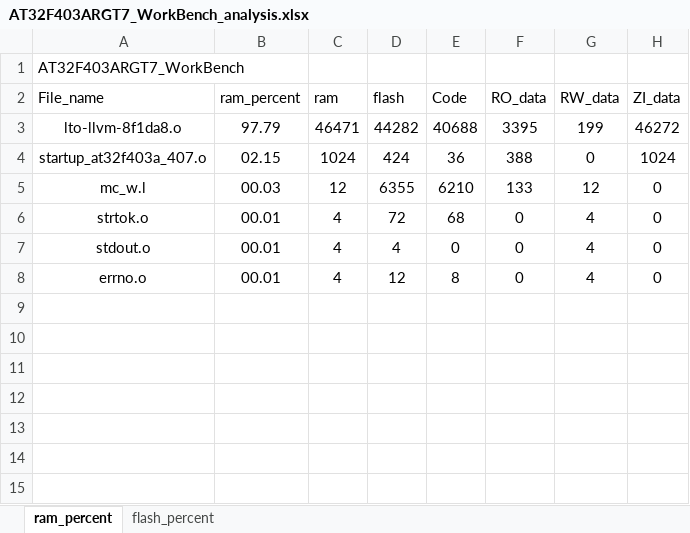
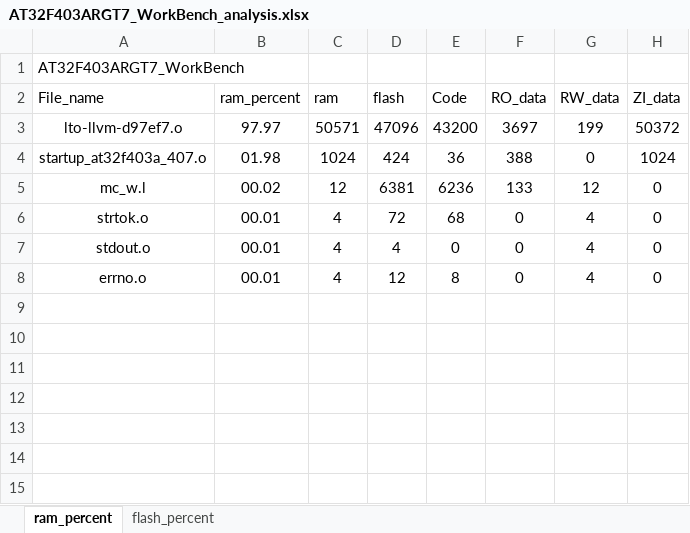
Before and after one commit to code-machine1/Freertos-Demo, an Excel workbook: app/project/MDK_V5/AT32F403ARGT7_WorkBench_analysis.xlsx, sheet ram_percent, drawn as a sheet; only a part is shown; the shorter side is filled out with more unchanged rows; values as stored, in another font and other column widths than the file's, no borders; charts and pictures and table styles not drawn; removed rows and columns are numbered as before the commit, all else as after; the diff names each change by its address in the sheet, - before the commit and + after, or states it on an @@ line.

```diff
--- a/app/project/MDK_V5/AT32F403ARGT7_WorkBench_analysis.xlsx (sheet ram_percent)
+++ b/app/project/MDK_V5/AT32F403ARGT7_WorkBench_analysis.xlsx (sheet ram_percent)
-row 3: lto-llvm-8f1da8.o | 97.79 | 46471 | 44282 | 40688 | 3395 | 199 | 46272
+row 3: lto-llvm-d97ef7.o | 97.97 | 50571 | 47096 | 43200 | 3697 | 199 | 50372
-B4 (ram_percent): 02.15
+B4 (ram_percent): 01.98
-B5 (ram_percent): 00.03
+B5 (ram_percent): 00.02
-D5 (flash): 6355
+D5 (flash): 6381
-E5 (Code): 6210
+E5 (Code): 6236
+row 9: (empty)
```
Also changed, not shown: sheet flash_percent, charts or pictures, 46 other files.
